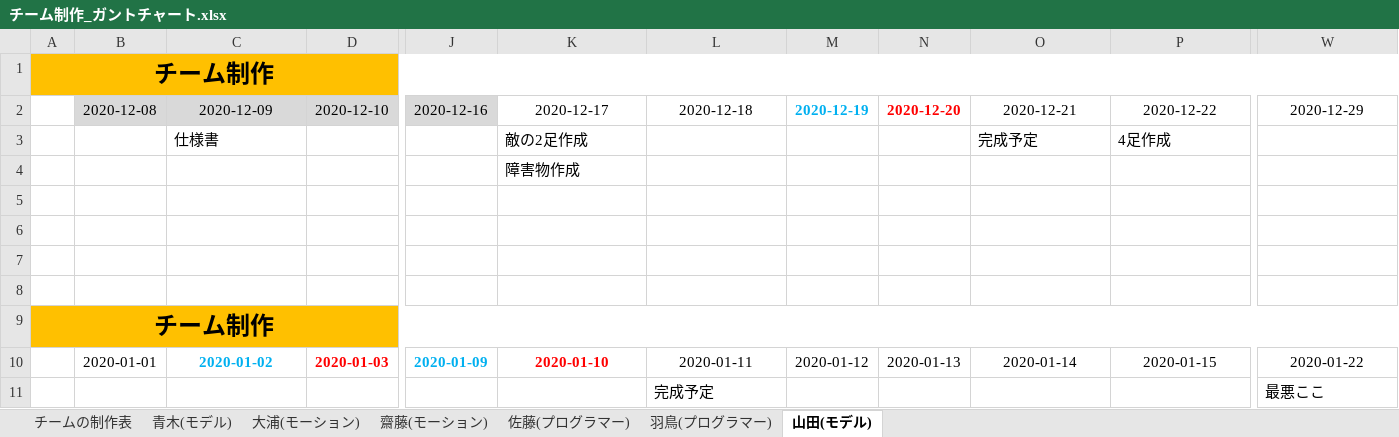
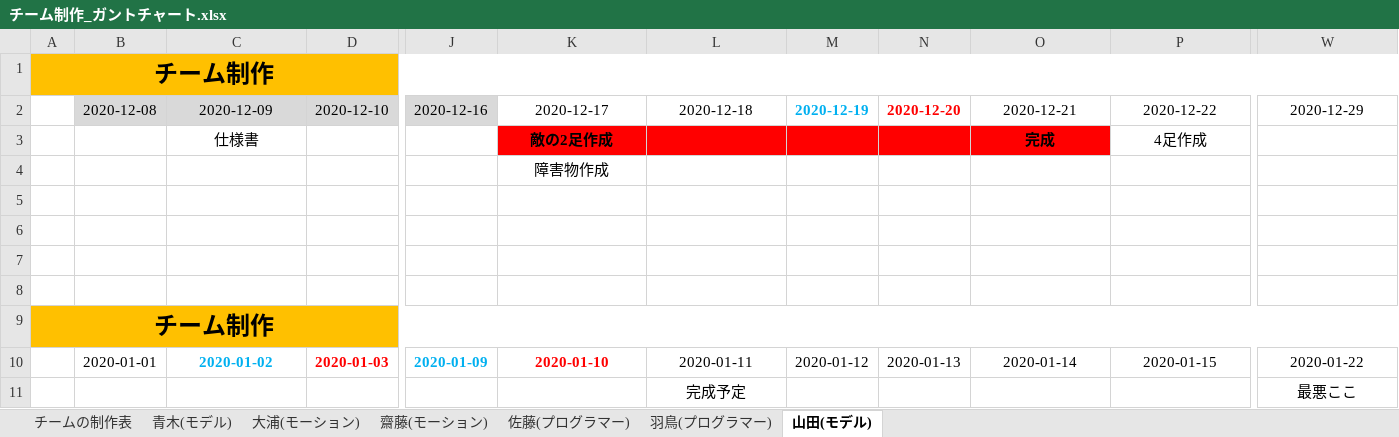
Before and after one commit to Saitouyukihiro/3DGame_Progress, an Excel workbook: Excel/チーム制作_ガントチャート.xlsx, sheet 山田(モデル), drawn as a sheet; only a part is shown, gaps mark what is left out; values as stored, in another font and other column widths than the file's, no borders; the diff names each change by its address in the sheet, - before the commit and + after, or states it on an @@ line.

```diff
--- a/Excel/チーム制作_ガントチャート.xlsx (sheet 山田(モデル))
+++ b/Excel/チーム制作_ガントチャート.xlsx (sheet 山田(モデル))
-C3 alignment: left
+C3 alignment: center
-K3:K4 alignment: left
+K3:K4 alignment: center
-K3:O3 fill: none
+K3:O3 fill: #FF0000
-K3 bold: off
+K3 bold: on
-O3: 完成予定
+O3: 完成
-O3:P3 alignment: left
+O3:P3 alignment: center
-O3 bold: off
+O3 bold: on
-L11 alignment: left
+L11 alignment: center
-W11 alignment: left
+W11 alignment: center
```
Also changed, not shown: sheet チームの制作表, sheet 青木(モデル).
